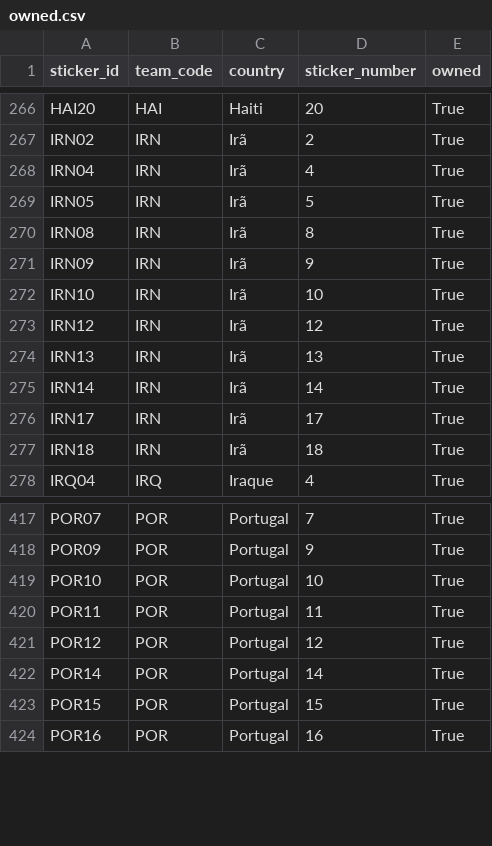
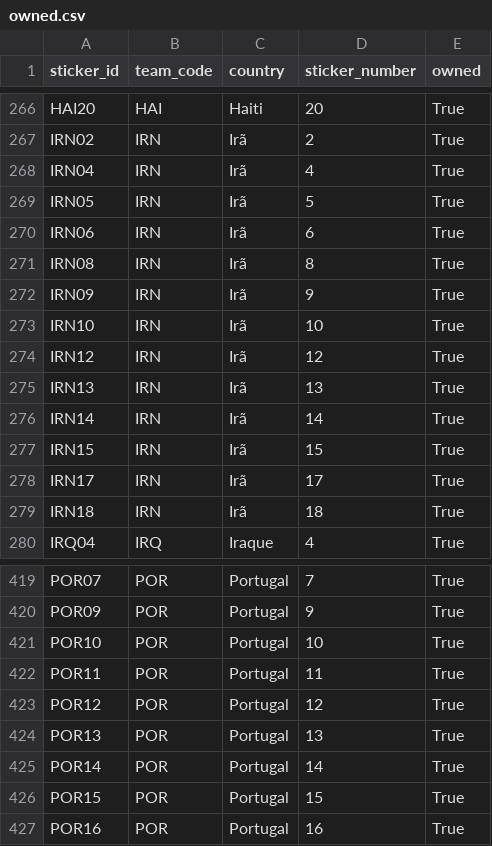
Before and after one commit to RafaSartorel/figurinhas-copa-2026, a CSV file: data/owned.csv, drawn as a sheet; only a part is shown, gaps mark what is left out.

```diff
--- a/data/owned.csv
+++ b/data/owned.csv
@@ -269,2 +269,3 @@ IRN04,IRN,Irã,4,True
 IRN05,IRN,Irã,5,True
+IRN06,IRN,Irã,6,True
 IRN08,IRN,Irã,8,True
@@ -275,2 +276,3 @@ IRN13,IRN,Irã,13,True
 IRN14,IRN,Irã,14,True
+IRN15,IRN,Irã,15,True
 IRN17,IRN,Irã,17,True
@@ -421,2 +423,3 @@ POR11,POR,Portugal,11,True
 POR12,POR,Portugal,12,True
+POR13,POR,Portugal,13,True
 POR14,POR,Portugal,14,True
```
Also changed, not shown: data/missing.csv, 6 other files.
